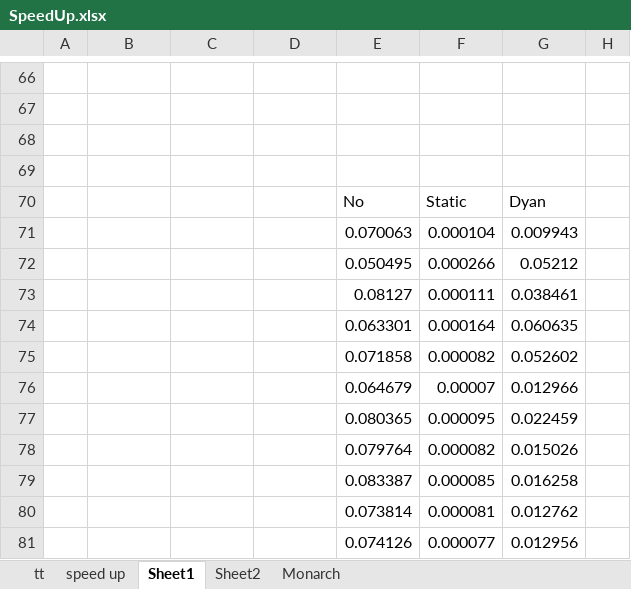
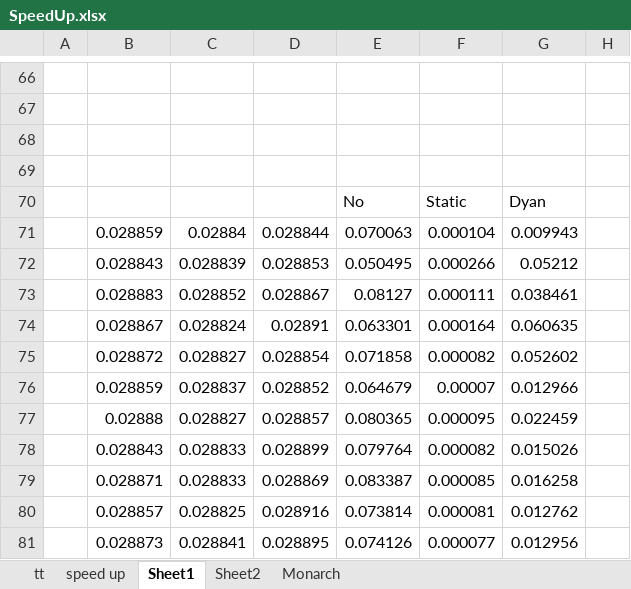
Before and after one commit to bhanukaManesha/event-detection-in-fully-distributed-wsn, an Excel workbook: Report/SpeedUp.xlsx, sheet Sheet1, drawn as a sheet; only a part is shown, gaps mark what is left out; values as stored, in another font and other column widths than the file's, no borders; the diff covers the shown part only; the diff names each change by its address in the sheet, - before the commit and + after, or states it on an @@ line.

Commit message:
Speed up of 2.4

```diff
--- a/Report/SpeedUp.xlsx (sheet Sheet1)
+++ b/Report/SpeedUp.xlsx (sheet Sheet1)
-B71: (empty)
+B71: 0.028859
-C71: (empty)
+C71: 0.02884
-D71: (empty)
+D71: 0.028844
-B72: (empty)
+B72: 0.028843
-C72: (empty)
+C72: 0.028839
-D72: (empty)
+D72: 0.028853
-B73: (empty)
+B73: 0.028883
-C73: (empty)
+C73: 0.028852
-D73: (empty)
+D73: 0.028867
-B74: (empty)
+B74: 0.028867
-C74: (empty)
+C74: 0.028824
-D74: (empty)
+D74: 0.02891
-B75: (empty)
+B75: 0.028872
-C75: (empty)
+C75: 0.028827
-D75: (empty)
+D75: 0.028854
-B76: (empty)
+B76: 0.028859
-C76: (empty)
+C76: 0.028837
-D76: (empty)
+D76: 0.028852
-B77: (empty)
+B77: 0.02888
-C77: (empty)
+C77: 0.028827
-D77: (empty)
+D77: 0.028857
-B78: (empty)
+B78: 0.028843
-C78:C79: (empty)
+C78:C79: 0.028833
-D78: (empty)
+D78: 0.028899
-B79: (empty)
+B79: 0.028871
-D79: (empty)
+D79: 0.028869
-B80: (empty)
+B80: 0.028857
-C80: (empty)
+C80: 0.028825
-D80: (empty)
+D80: 0.028916
-B81: (empty)
+B81: 0.028873
-C81: (empty)
+C81: 0.028841
-D81: (empty)
+D81: 0.028895
```
Also changed, not shown: 49 added rows, 27 removed rows and 145 edited cells elsewhere in this sheet, 39 other files.
